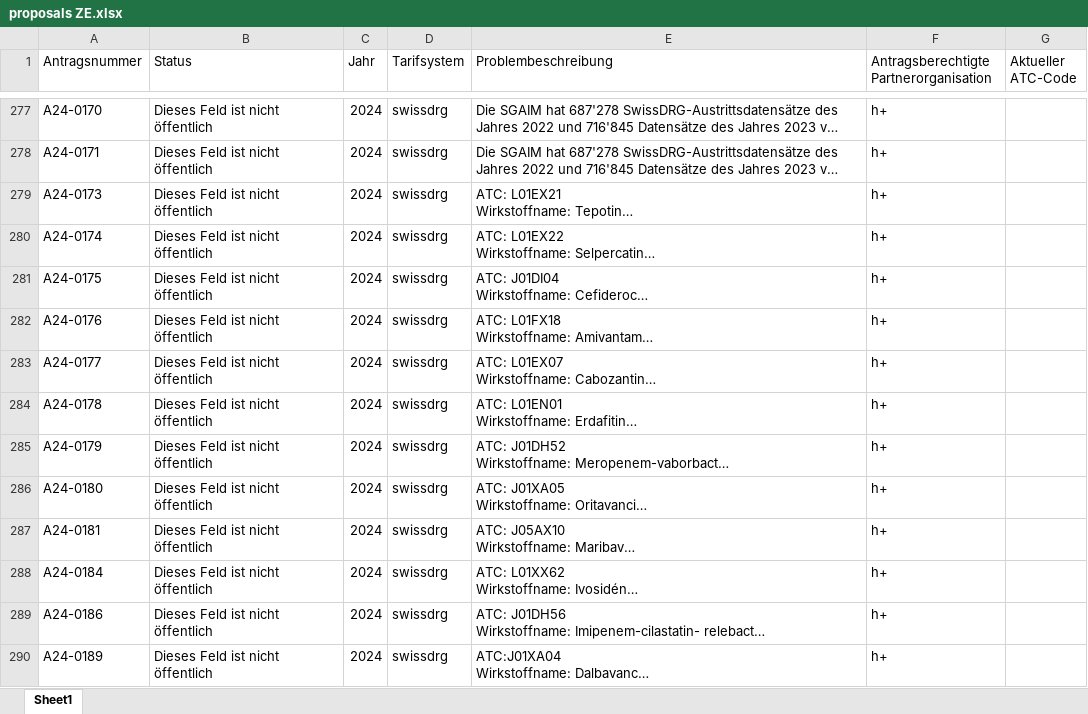
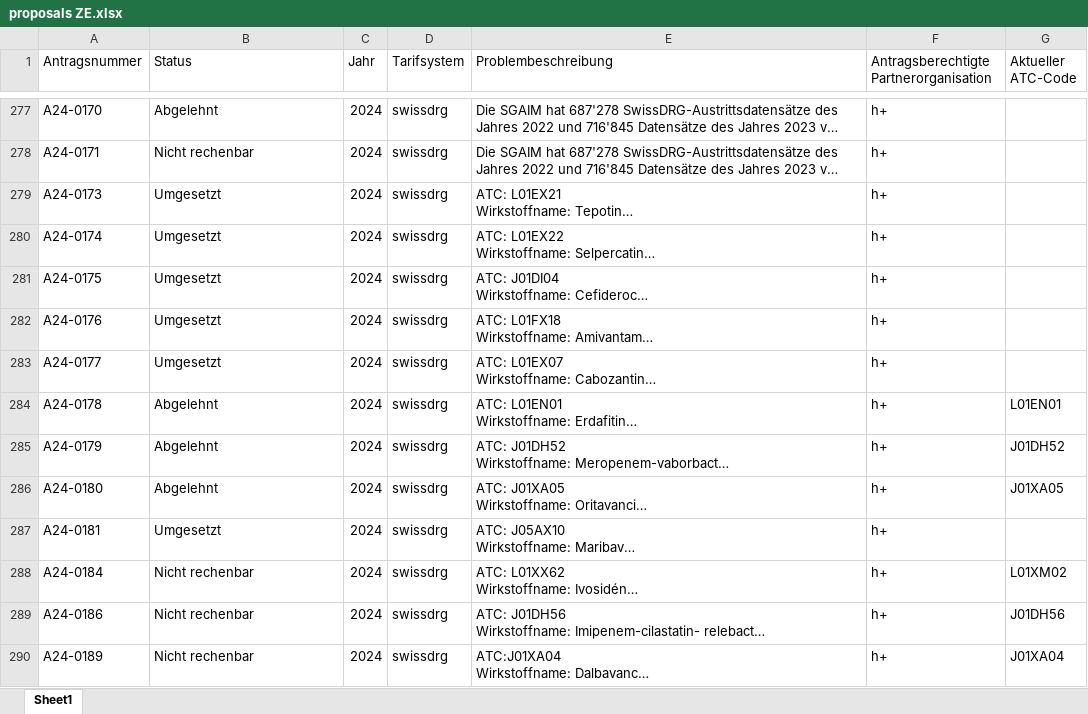
Before and after one commit to teletrabbie/medi_graph, an Excel workbook: src/1 bronze/staging area/proposals ZE.xlsx, sheet Sheet1, drawn as a sheet; only a part is shown, gaps mark what is left out; long unchanged cells end in …; values as stored, in another font and other column widths than the file's, no borders; the diff covers the shown part only; the diff names each change by its address in the sheet, - before the commit and + after, or states it on an @@ line.

```diff
--- a/src/1 bronze/staging area/proposals ZE.xlsx (sheet Sheet1)
+++ b/src/1 bronze/staging area/proposals ZE.xlsx (sheet Sheet1)
-B277 (Status): Dieses Feld ist nicht öffentlich
+B277 (Status): Abgelehnt
-B278 (Status): Dieses Feld ist nicht öffentlich
+B278 (Status): Nicht rechenbar
-B279:B283 (Status): Dieses Feld ist nicht öffentlich
+B279:B283 (Status): Umgesetzt
-B284:B286 (Status): Dieses Feld ist nicht öffentlich
+B284:B286 (Status): Abgelehnt
-G284 (Aktueller ATC-Code): (empty)
+G284 (Aktueller ATC-Code): L01EN01
-G285 (Aktueller ATC-Code): (empty)
+G285 (Aktueller ATC-Code): J01DH52
-G286 (Aktueller ATC-Code): (empty)
+G286 (Aktueller ATC-Code): J01XA05
-B287 (Status): Dieses Feld ist nicht öffentlich
+B287 (Status): Umgesetzt
-B288:B290 (Status): Dieses Feld ist nicht öffentlich
+B288:B290 (Status): Nicht rechenbar
-G288 (Aktueller ATC-Code): (empty)
+G288 (Aktueller ATC-Code): L01XM02
-G289 (Aktueller ATC-Code): (empty)
+G289 (Aktueller ATC-Code): J01DH56
-G290 (Aktueller ATC-Code): (empty)
+G290 (Aktueller ATC-Code): J01XA04
```
Also changed, not shown: 89 added rows and 47 edited cells elsewhere in this sheet, src/1 bronze/staging area/proposals Medi.xlsx, 28 other files.
